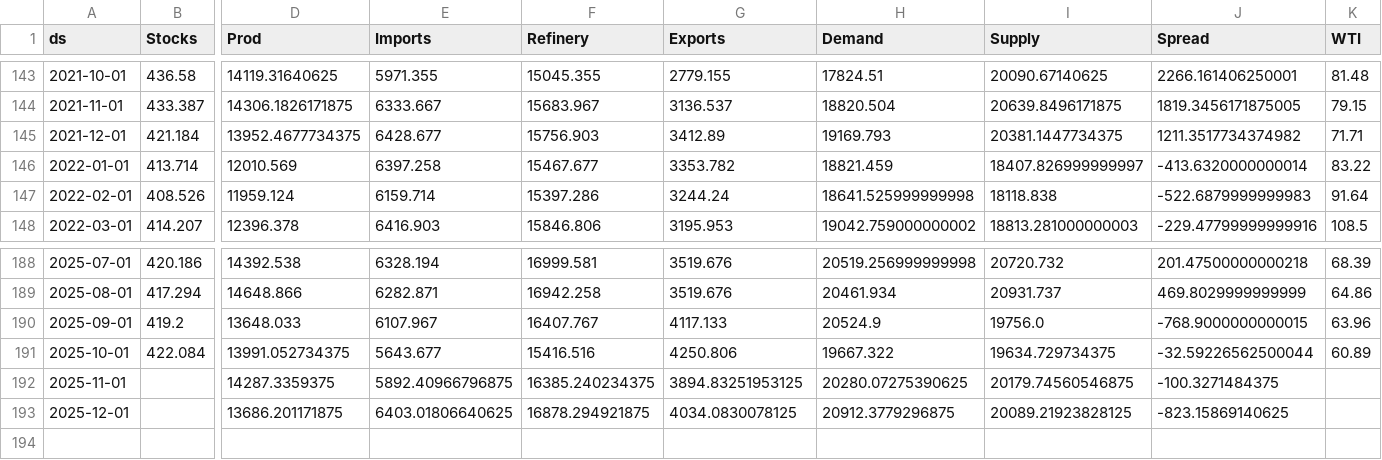
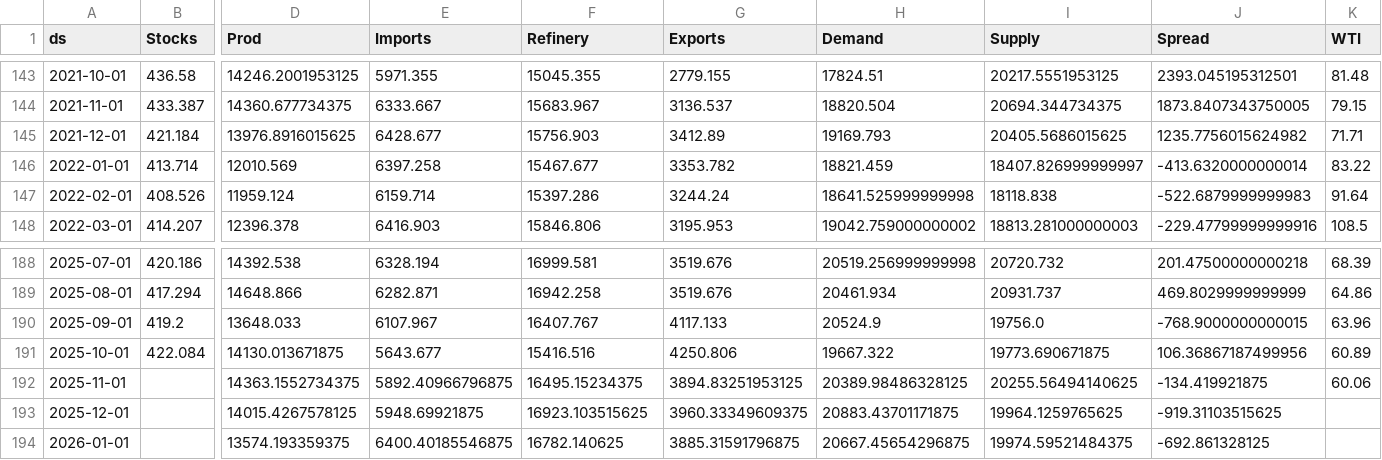
Before and after one commit to aaluqdah/Trey-Al-Uqdah-S-D-Repository, a CSV file: df_merged2.csv, drawn as a sheet; only a part is shown, gaps mark what is left out; rows hold the shown columns only; the diff covers the shown part only; the diff names each change by its address in the sheet, - before the commit and + after, or states it on an @@ line.

```diff
--- a/df_merged2.csv
+++ b/df_merged2.csv
-D143 (Prod): 14119.31640625
+D143 (Prod): 14246.2001953125
-I143 (Supply): 20090.67140625
+I143 (Supply): 20217.5551953125
-J143 (Spread): 2266.161406250001
+J143 (Spread): 2393.045195312501
-D144 (Prod): 14306.1826171875
+D144 (Prod): 14360.677734375
-I144 (Supply): 20639.8496171875
+I144 (Supply): 20694.344734375
-J144 (Spread): 1819.3456171875005
+J144 (Spread): 1873.8407343750005
-D145 (Prod): 13952.4677734375
+D145 (Prod): 13976.8916015625
-I145 (Supply): 20381.1447734375
+I145 (Supply): 20405.5686015625
-J145 (Spread): 1211.3517734374982
+J145 (Spread): 1235.7756015624982
-D191 (Prod): 13991.052734375
+D191 (Prod): 14130.013671875
-I191 (Supply): 19634.729734375
+I191 (Supply): 19773.690671875
-J191 (Spread): -32.59226562500044
+J191 (Spread): 106.36867187499956
-D192 (Prod): 14287.3359375
+D192 (Prod): 14363.1552734375
-F192 (Refinery): 16385.240234375
+F192 (Refinery): 16495.15234375
-H192 (Demand): 20280.07275390625
+H192 (Demand): 20389.98486328125
-I192 (Supply): 20179.74560546875
+I192 (Supply): 20255.56494140625
-J192 (Spread): -100.3271484375
+J192 (Spread): -134.419921875
-K192 (WTI): (empty)
+K192 (WTI): 60.06
-D193 (Prod): 13686.201171875
+D193 (Prod): 14015.4267578125
-E193 (Imports): 6403.01806640625
+E193 (Imports): 5948.69921875
-F193 (Refinery): 16878.294921875
+F193 (Refinery): 16923.103515625
-G193 (Exports): 4034.0830078125
+G193 (Exports): 3960.33349609375
-H193 (Demand): 20912.3779296875
+H193 (Demand): 20883.43701171875
-I193 (Supply): 20089.21923828125
+I193 (Supply): 19964.1259765625
-J193 (Spread): -823.15869140625
+J193 (Spread): -919.31103515625
+row 194: 2026-01-01 |  | 13574.193359375 | 6400.40185546875 | 16782.140625 | 3885.31591796875 | 20667.45654296875 | 19974.59521484375 | -692.861328125
```
Also changed, not shown: 60 edited cells elsewhere in this file.
